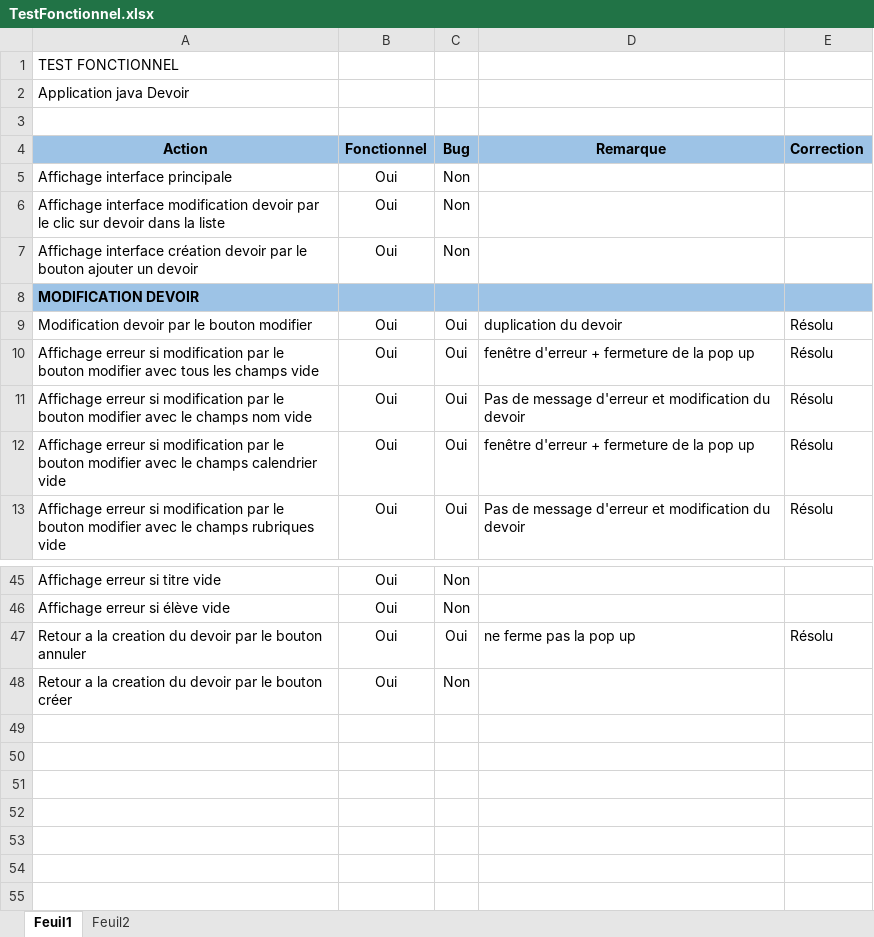
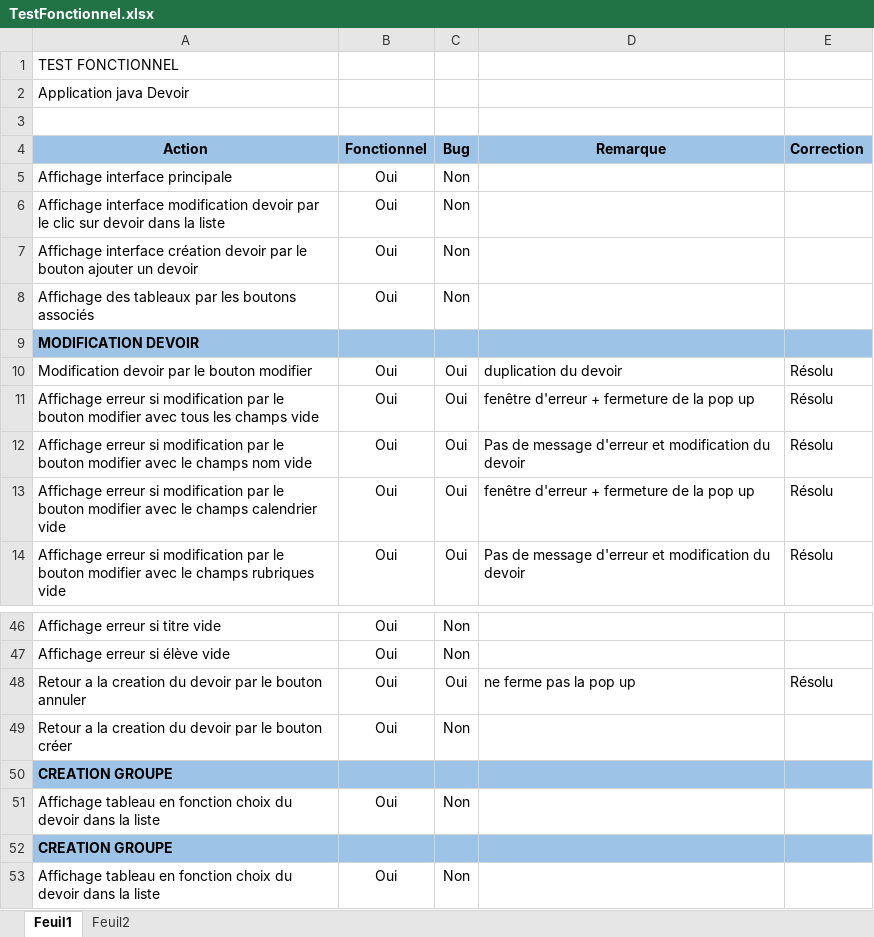
Before and after one commit to MozgiDev/scrumweek, an Excel workbook: ressource/TestFonctionnel.xlsx, sheet Feuil1, drawn as a sheet; only a part is shown, gaps mark what is left out; values as stored, in another font and other column widths than the file's, no borders; the diff names each change by its address in the sheet, - before the commit and + after, or states it on an @@ line.

Commit message:
MAj ressource

```diff
--- a/ressource/TestFonctionnel.xlsx (sheet Feuil1)
+++ b/ressource/TestFonctionnel.xlsx (sheet Feuil1)
+row 8: Affichage des tableaux par les boutons associés | Oui | Non
+row 50: CREATION GROUPE
+row 51: Affichage tableau en fonction choix du devoir dans la liste | Oui | Non
+row 52: CREATION GROUPE
+row 53: Affichage tableau en fonction choix du devoir dans la liste | Oui | Non
```
Also changed, not shown: 1 other file.
